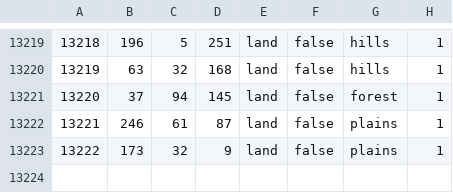
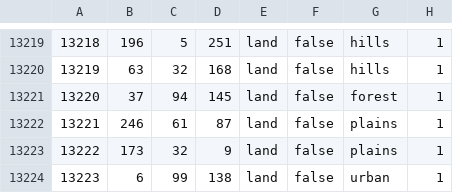
Before and after one commit to crasher925/COP, a CSV file: map/definition.csv, drawn as a sheet; only a part is shown, gaps mark what is left out; the diff names each change by its address in the sheet, - before the commit and + after, or states it on an @@ line.

```diff
--- a/map/definition.csv
+++ b/map/definition.csv
+row 13224: 13223 | 6 | 99 | 138 | land | false | urban | 1
```
Also changed, not shown: 48 other files.
